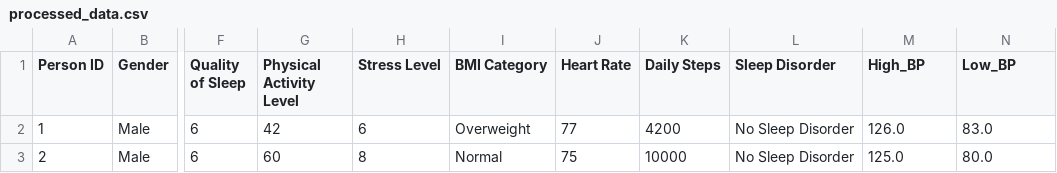
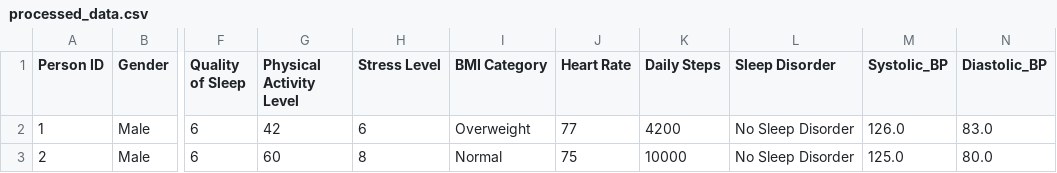
Before and after one commit to Syed-Irfan-1165/Sleep-Health-and-Lifestyle, a CSV file: notebook/DATA/processed_data.csv, drawn as a sheet; only a part is shown, gaps mark what is left out; the diff names each change by its address in the sheet, - before the commit and + after, or states it on an @@ line.

Commit message:
Changed High_BP and Low_BP variables to Systolic_BP and Diastolic_BP

```diff
--- a/notebook/DATA/processed_data.csv
+++ b/notebook/DATA/processed_data.csv
-M1: High_BP
+M1: Systolic_BP
-N1: Low_BP
+N1: Diastolic_BP
```
Also changed, not shown: 7 other files.
